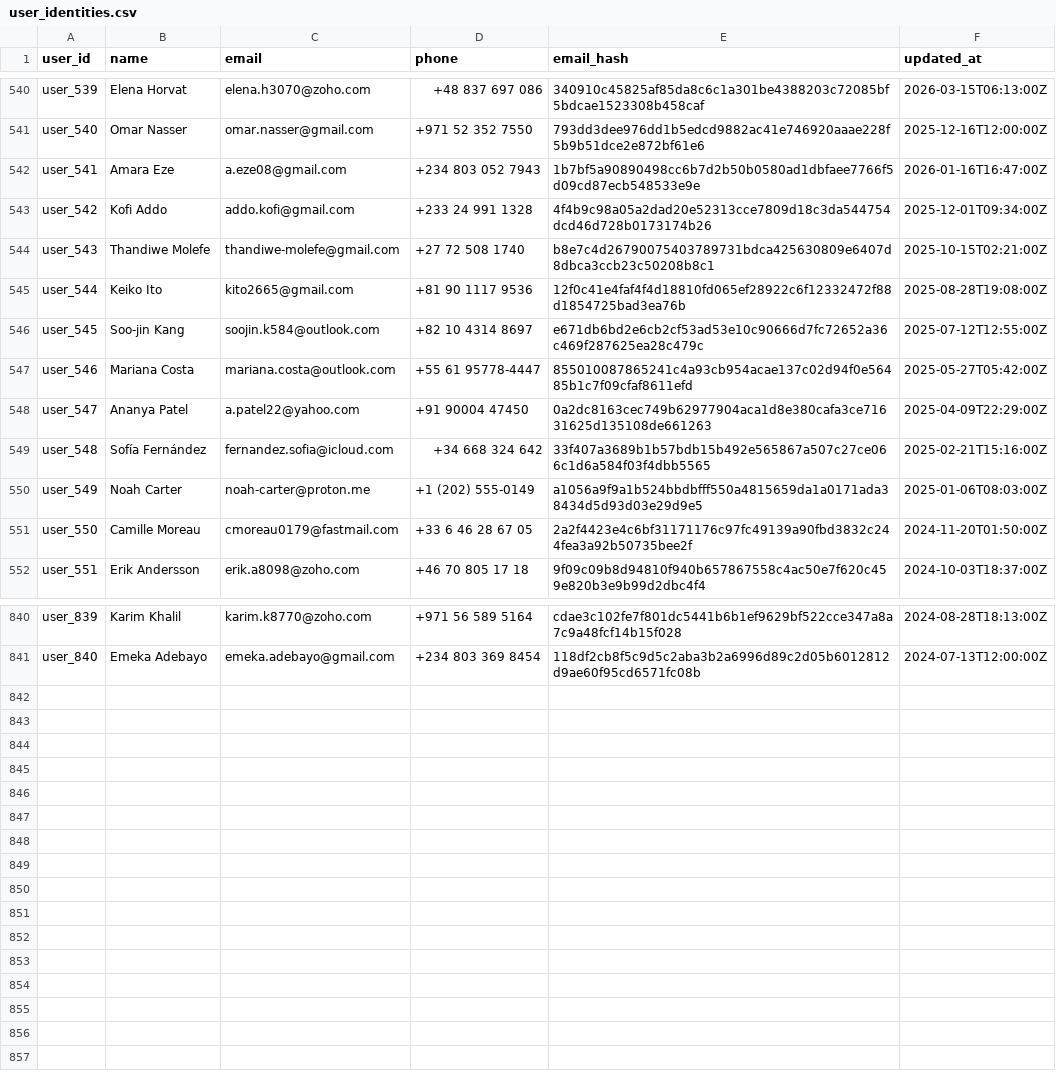
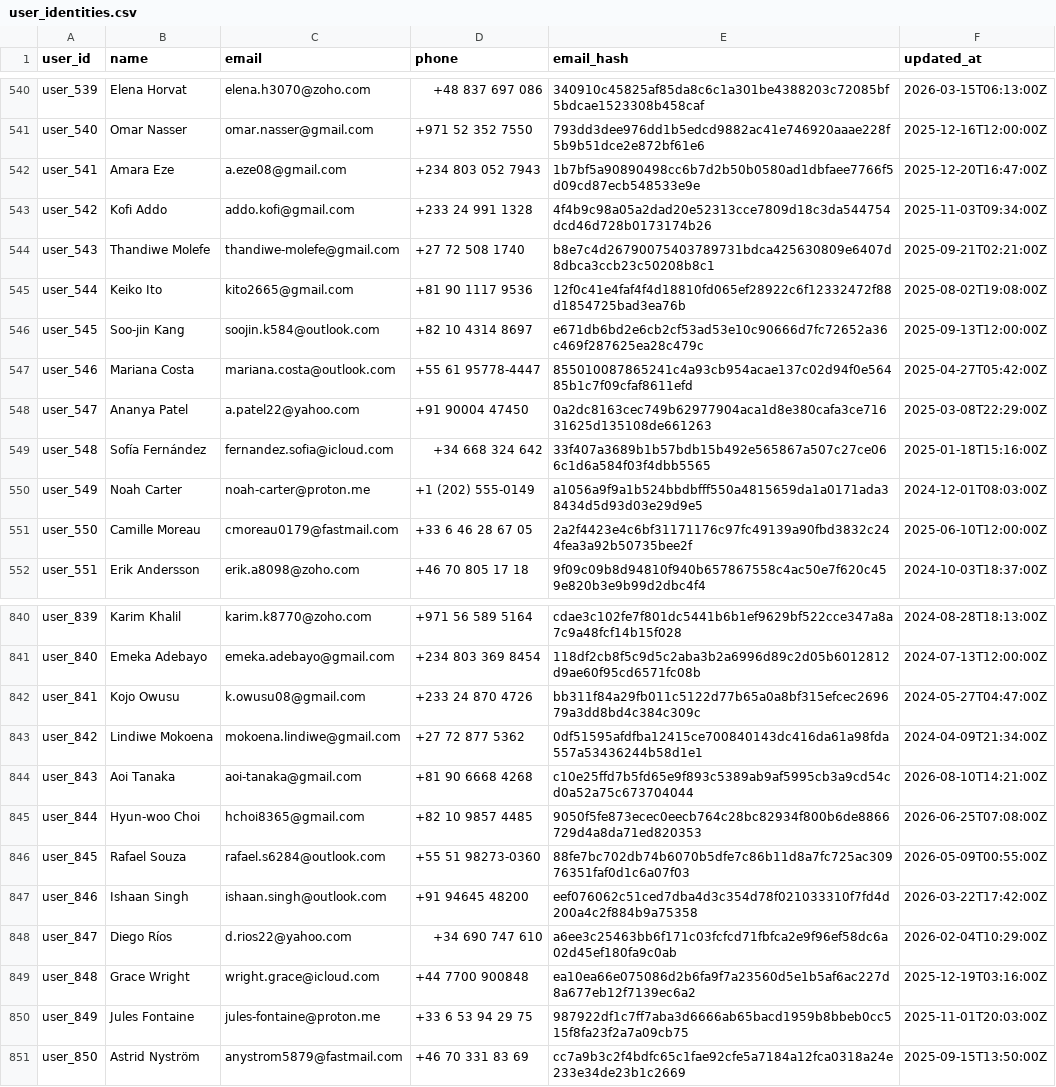
Before and after one commit to 263408saumyakushwaha/hackerrank-orchestrate-october26, a CSV file: dataset/user_identities.csv, drawn as a sheet; only a part is shown, gaps mark what is left out.

Commit message:
chore: update user identity

```diff
--- a/dataset/user_identities.csv
+++ b/dataset/user_identities.csv
@@ -541,12 +541,12 @@ user_539,Elena Horvat,elena.h3070@zoho.com,+48 837 697 086,340910c45825af85da8c6
 user_540,Omar Nasser,omar.nasser@gmail.com,+971 52 352 7550,793dd3dee976dd1b5edcd9882ac41e746920aaae228f5b9b51dce2e872bf61e6,2025-12-16T12:00:00Z
-user_541,Amara Eze,a.eze08@gmail.com,+234 803 052 7943,1b7bf5a90890498cc6b7d2b50b0580ad1dbfaee7766f5d09cd87ecb548533e9e,2026-01-16T16:47:00Z
-user_542,Kofi Addo,addo.kofi@gmail.com,+233 24 991 1328,4f4b9c98a05a2dad20e52313cce7809d18c3da544754dcd46d728b0173174b26,2025-12-01T09:34:00Z
-user_543,Thandiwe Molefe,thandiwe-molefe@gmail.com,+27 72 508 1740,b8e7c4d26790075403789731bdca425630809e6407d8dbca3ccb23c50208b8c1,2025-10-15T02:21:00Z
-user_544,Keiko Ito,kito2665@gmail.com,+81 90 1117 9536,12f0c41e4faf4f4d18810fd065ef28922c6f12332472f88d1854725bad3ea76b,2025-08-28T19:08:00Z
-user_545,Soo-jin Kang,soojin.k584@outlook.com,+82 10 4314 8697,e671db6bd2e6cb2cf53ad53e10c90666d7fc72652a36c469f287625ea28c479c,2025-07-12T12:55:00Z
-user_546,Mariana Costa,mariana.costa@outlook.com,+55 61 95778-4447,855010087865241c4a93cb954acae137c02d94f0e56485b1c7f09cfaf8611efd,2025-05-27T05:42:00Z
-user_547,Ananya Patel,a.patel22@yahoo.com,+91 90004 47450,0a2dc8163cec749b62977904aca1d8e380cafa3ce71631625d135108de661263,2025-04-09T22:29:00Z
-user_548,Sofía Fernández,fernandez.sofia@icloud.com,+34 668 324 642,33f407a3689b1b57bdb15b492e565867a507c27ce066c1d6a584f03f4dbb5565,2025-02-21T15:16:00Z
-user_549,Noah Carter,noah-carter@proton.me,+1 (202) 555-0149,a1056a9f9a1b524bbdbfff550a4815659da1a0171ada38434d5d93d03e29d9e5,2025-01-06T08:03:00Z
-user_550,Camille Moreau,cmoreau0179@fastmail.com,+33 6 46 28 67 05,2a2f4423e4c6bf31171176c97fc49139a90fbd3832c244fea3a92b50735bee2f,2024-11-20T01:50:00Z
+user_541,Amara Eze,a.eze08@gmail.com,+234 803 052 7943,1b7bf5a90890498cc6b7d2b50b0580ad1dbfaee7766f5d09cd87ecb548533e9e,2025-12-20T16:47:00Z
+user_542,Kofi Addo,addo.kofi@gmail.com,+233 24 991 1328,4f4b9c98a05a2dad20e52313cce7809d18c3da544754dcd46d728b0173174b26,2025-11-03T09:34:00Z
+user_543,Thandiwe Molefe,thandiwe-molefe@gmail.com,+27 72 508 1740,b8e7c4d26790075403789731bdca425630809e6407d8dbca3ccb23c50208b8c1,2025-09-21T02:21:00Z
+user_544,Keiko Ito,kito2665@gmail.com,+81 90 1117 9536,12f0c41e4faf4f4d18810fd065ef28922c6f12332472f88d1854725bad3ea76b,2025-08-02T19:08:00Z
+user_545,Soo-jin Kang,soojin.k584@outlook.com,+82 10 4314 8697,e671db6bd2e6cb2cf53ad53e10c90666d7fc72652a36c469f287625ea28c479c,2025-09-13T12:00:00Z
+user_546,Mariana Costa,mariana.costa@outlook.com,+55 61 95778-4447,855010087865241c4a93cb954acae137c02d94f0e56485b1c7f09cfaf8611efd,2025-04-27T05:42:00Z
+user_547,Ananya Patel,a.patel22@yahoo.com,+91 90004 47450,0a2dc8163cec749b62977904aca1d8e380cafa3ce71631625d135108de661263,2025-03-08T22:29:00Z
+user_548,Sofía Fernández,fernandez.sofia@icloud.com,+34 668 324 642,33f407a3689b1b57bdb15b492e565867a507c27ce066c1d6a584f03f4dbb5565,2025-01-18T15:16:00Z
+user_549,Noah Carter,noah-carter@proton.me,+1 (202) 555-0149,a1056a9f9a1b524bbdbfff550a4815659da1a0171ada38434d5d93d03e29d9e5,2024-12-01T08:03:00Z
+user_550,Camille Moreau,cmoreau0179@fastmail.com,+33 6 46 28 67 05,2a2f4423e4c6bf31171176c97fc49139a90fbd3832c244fea3a92b50735bee2f,2025-06-10T12:00:00Z
 user_551,Erik Andersson,erik.a8098@zoho.com,+46 70 805 17 18,9f09c09b8d94810f940b657867558c4ac50e7f620c459e820b3e9b99d2dbc4f4,2024-10-03T18:37:00Z
@@ -841 +841,11 @@ user_839,Karim Khalil,karim.k8770@zoho.com,+971 56 589 5164,cdae3c102fe7f801dc54
 user_840,Emeka Adebayo,emeka.adebayo@gmail.com,+234 803 369 8454,118df2cb8f5c9d5c2aba3b2a6996d89c2d05b6012812d9ae60f95cd6571fc08b,2024-07-13T12:00:00Z
+user_841,Kojo Owusu,k.owusu08@gmail.com,+233 24 870 4726,bb311f84a29fb011c5122d77b65a0a8bf315efcec269679a3dd8bd4c384c309c,2024-05-27T04:47:00Z
+user_842,Lindiwe Mokoena,mokoena.lindiwe@gmail.com,+27 72 877 5362,0df51595afdfba12415ce700840143dc416da61a98fda557a53436244b58d1e1,2024-04-09T21:34:00Z
+user_843,Aoi Tanaka,aoi-tanaka@gmail.com,+81 90 6668 4268,c10e25ffd7b5fd65e9f893c5389ab9af5995cb3a9cd54cd0a52a75c673704044,2026-08-10T14:21:00Z
+user_844,Hyun-woo Choi,hchoi8365@gmail.com,+82 10 9857 4485,9050f5fe873ecec0eecb764c28bc82934f800b6de8866729d4a8da71ed820353,2026-06-25T07:08:00Z
+user_845,Rafael Souza,rafael.s6284@outlook.com,+55 51 98273-0360,88fe7bc702db74b6070b5dfe7c86b11d8a7fc725ac30976351faf0d1c6a07f03,2026-05-09T00:55:00Z
+user_846,Ishaan Singh,ishaan.singh@outlook.com,+91 94645 48200,eef076062c51ced7dba4d3c354d78f021033310f7fd4d200a4c2f884b9a75358,2026-03-22T17:42:00Z
+user_847,Diego Ríos,d.rios22@yahoo.com,+34 690 747 610,a6ee3c25463bb6f171c03fcfcd71fbfca2e9f96ef58dc6a02d45ef180fa9c0ab,2026-02-04T10:29:00Z
+user_848,Grace Wright,wright.grace@icloud.com,+44 7700 900848,ea10ea66e075086d2b6fa9f7a23560d5e1b5af6ac227d8a677eb12f7139ec6a2,2025-12-19T03:16:00Z
+user_849,Jules Fontaine,jules-fontaine@proton.me,+33 6 53 94 29 75,987922df1c7ff7aba3d6666ab65bacd1959b8bbeb0cc515f8fa23f2a7a09cb75,2025-11-01T20:03:00Z
+user_850,Astrid Nyström,anystrom5879@fastmail.com,+46 70 331 83 69,cc7a9b3c2f4bdfc65c1fae92cfe5a7184a12fca0318a24e233e34de23b1c2669,2025-09-15T13:50:00Z
```
